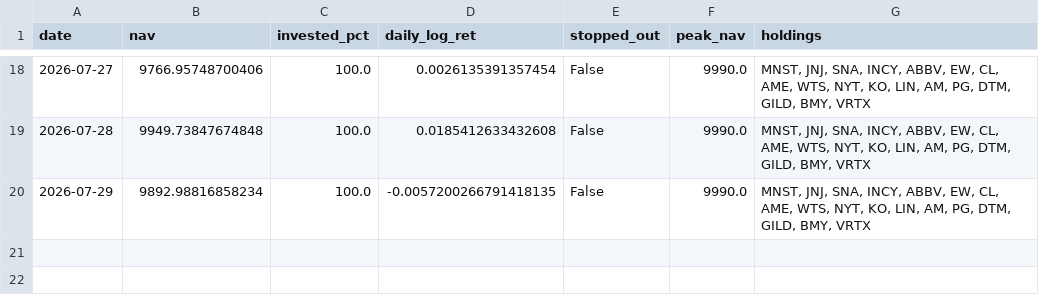
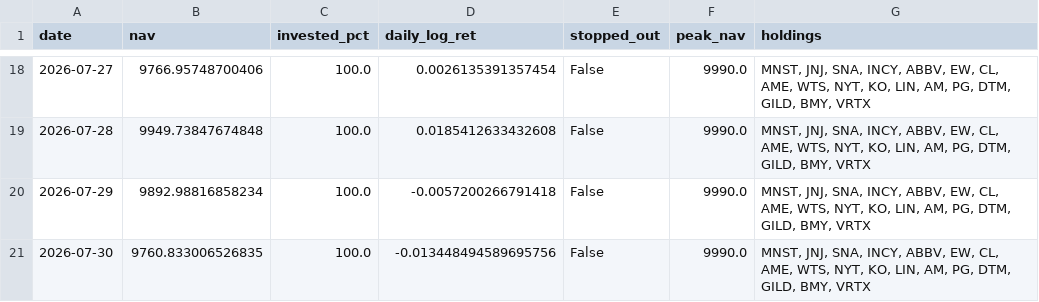
Before and after one commit to Mariokeyrouz/market-dashboard-otp2-paper-trading-, a CSV file: factor_ledger_AMA.csv, drawn as a sheet; only a part is shown, gaps mark what is left out.

```diff
--- a/factor_ledger_AMA.csv
+++ b/factor_ledger_AMA.csv
@@ -19,2 +19,3 @@ date,nav,invested_pct,daily_log_ret,stopped_out,peak_nav,holdings
 2026-07-28,9949.73847674848,100.0,0.0185412633432608,False,9990.0,"MNST, JNJ, SNA, INCY, ABBV, EW, CL, AME, WTS, NYT, KO, LIN, AM, PG, DTM, GILD, BMY, VRTX"
-2026-07-29,9892.98816858234,100.0,-0.0057200266791418135,False,9990.0,"MNST, JNJ, SNA, INCY, ABBV, EW, CL, AME, WTS, NYT, KO, LIN, AM, PG, DTM, GILD, BMY, VRTX"
+2026-07-29,9892.98816858234,100.0,-0.0057200266791418,False,9990.0,"MNST, JNJ, SNA, INCY, ABBV, EW, CL, AME, WTS, NYT, KO, LIN, AM, PG, DTM, GILD, BMY, VRTX"
+2026-07-30,9760.833006526835,100.0,-0.013448494589695756,False,9990.0,"MNST, JNJ, SNA, INCY, ABBV, EW, CL, AME, WTS, NYT, KO, LIN, AM, PG, DTM, GILD, BMY, VRTX"
```
Also changed, not shown: factor_ledger.csv, gold_ledger.csv, 9 other files.
